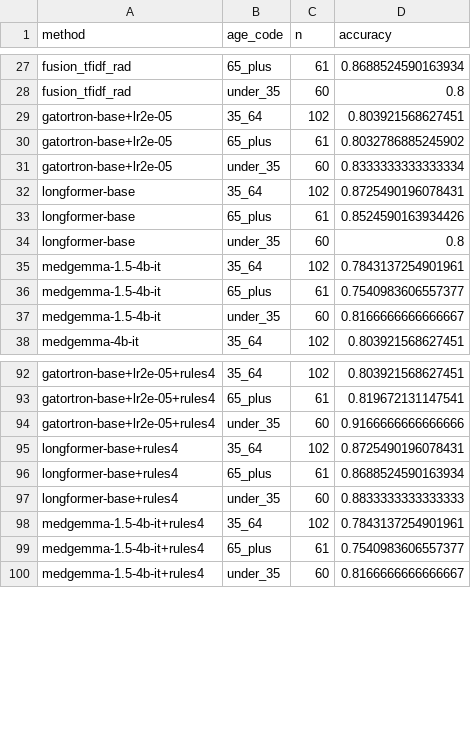
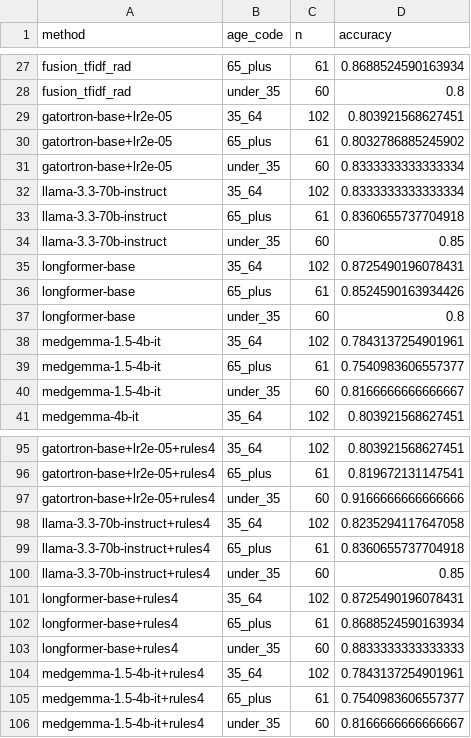
Before and after one commit to healthtransformationlab/health-transformation-lab-nlp, a CSV file: data/datasets/ladder/ladder_by_age.csv, drawn as a sheet; only a part is shown, gaps mark what is left out.

```diff
--- a/data/datasets/ladder/ladder_by_age.csv
+++ b/data/datasets/ladder/ladder_by_age.csv
@@ -31,2 +31,5 @@ gatortron-base+lr2e-05,65_plus,61,0.8032786885245902
 gatortron-base+lr2e-05,under_35,60,0.8333333333333334
+llama-3.3-70b-instruct,35_64,102,0.8333333333333334
+llama-3.3-70b-instruct,65_plus,61,0.8360655737704918
+llama-3.3-70b-instruct,under_35,60,0.85
 longformer-base,35_64,102,0.8725490196078431
@@ -94,2 +97,5 @@ gatortron-base+lr2e-05+rules4,65_plus,61,0.819672131147541
 gatortron-base+lr2e-05+rules4,under_35,60,0.9166666666666666
+llama-3.3-70b-instruct+rules4,35_64,102,0.8235294117647058
+llama-3.3-70b-instruct+rules4,65_plus,61,0.8360655737704918
+llama-3.3-70b-instruct+rules4,under_35,60,0.85
 longformer-base+rules4,35_64,102,0.8725490196078431
```
Also changed, not shown: data/datasets/ladder/ladder_by_clinic.csv, data/datasets/ladder/ladder_by_stageable.csv, 13 other files.
